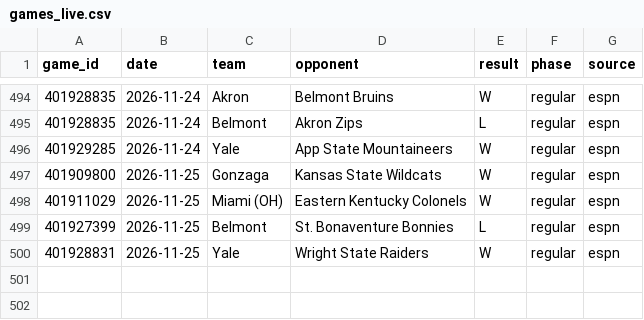
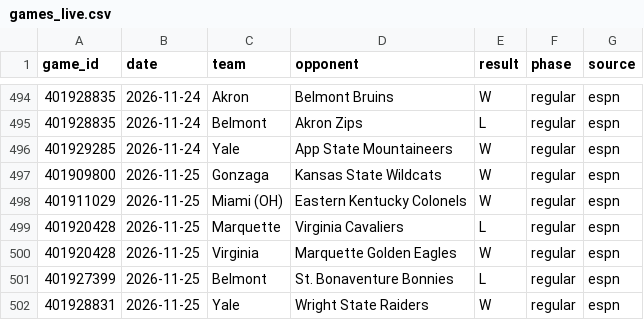
Before and after one commit to tmassa1/cbb-draft-league, a CSV file: data/games_live.csv, drawn as a sheet; only a part is shown, gaps mark what is left out; the diff names each change by its address in the sheet, - before the commit and + after, or states it on an @@ line.

```diff
--- a/data/games_live.csv
+++ b/data/games_live.csv
+row 499: 401920428 | 2026-11-25 | Marquette | Virginia Cavaliers | L | regular | espn
+row 500: 401920428 | 2026-11-25 | Virginia | Marquette Golden Eagles | W | regular | espn
```
Also changed, not shown: data/upcoming_games.csv.
